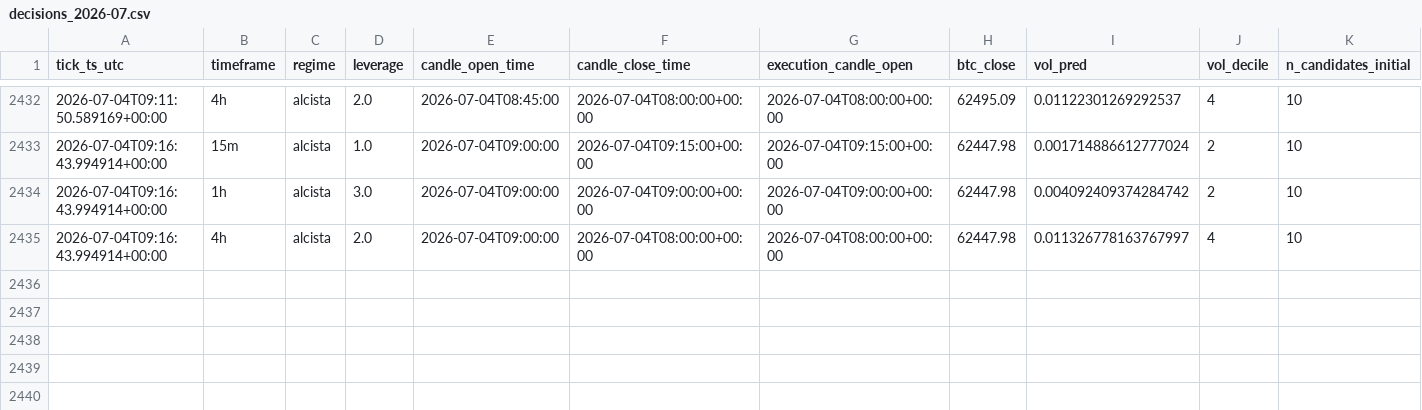
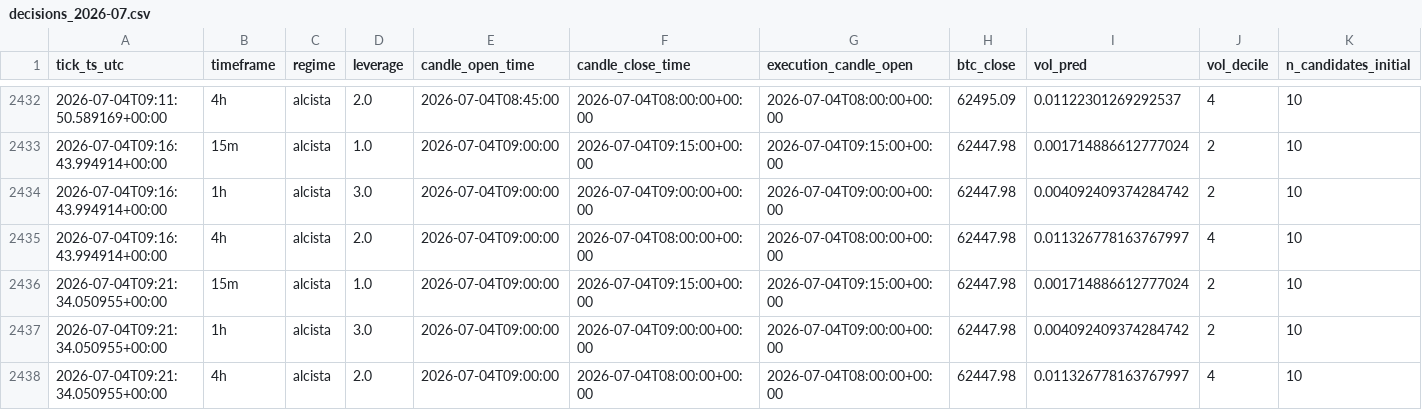
Before and after one commit to IgnacioR04/XGB_Paper_V1, a CSV file: data/logs_oof/decisions/decisions_2026-07.csv, drawn as a sheet; only a part is shown, gaps mark what is left out; rows hold the shown columns only; the diff names each change by its address in the sheet, - before the commit and + after, or states it on an @@ line.

Commit message:
tick: 2026-07-04T09:22:25Z

```diff
--- a/data/logs_oof/decisions/decisions_2026-07.csv
+++ b/data/logs_oof/decisions/decisions_2026-07.csv
+row 2436: 2026-07-04T09:21:34.050955+00:00 | 15m | alcista | 1.0 | 2026-07-04T09:00:00 | 2026-07-04T09:15:00+00:00 | 2026-07-04T09:15:00+00:00 | 62447.98 | 0.001714886612777024 | 2 | 10
+row 2437: 2026-07-04T09:21:34.050955+00:00 | 1h | alcista | 3.0 | 2026-07-04T09:00:00 | 2026-07-04T09:00:00+00:00 | 2026-07-04T09:00:00+00:00 | 62447.98 | 0.004092409374284742 | 2 | 10
+row 2438: 2026-07-04T09:21:34.050955+00:00 | 4h | alcista | 2.0 | 2026-07-04T09:00:00 | 2026-07-04T08:00:00+00:00 | 2026-07-04T08:00:00+00:00 | 62447.98 | 0.011326778163767997 | 4 | 10
```
Also changed, not shown: data/logs/decisions/decisions_2026-07.csv, data/logs_live4h/decisions/decisions_2026-07.csv, 14 other files.
